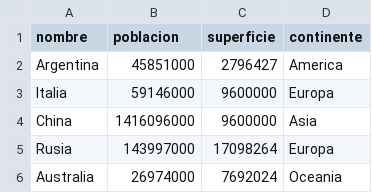
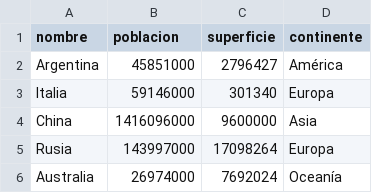
Before and after one commit to brschirino-pixel/Trabajo-Practico-Integrador-TPI, a CSV file: datos.csv, drawn as a sheet.

```diff
--- a/datos.csv
+++ b/datos.csv
@@ -1,6 +1,6 @@
 nombre,poblacion,superficie,continente
-Argentina,45851000,2796427,America
-Italia,59146000,9600000,Europa
+Argentina,45851000,2796427,América
+Italia,59146000,301340,Europa
 China,1416096000,9600000,Asia
 Rusia,143997000,17098264,Europa
-Australia,26974000,7692024,Oceania
+Australia,26974000,7692024,Oceanía
```
Also changed, not shown: 3 other files.
